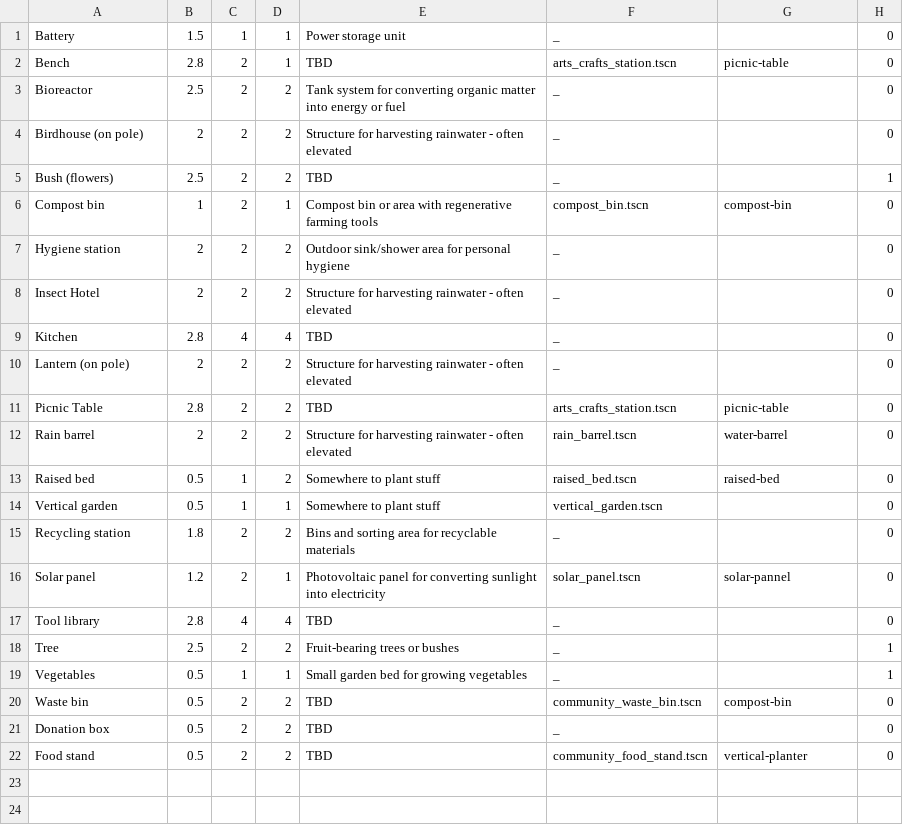
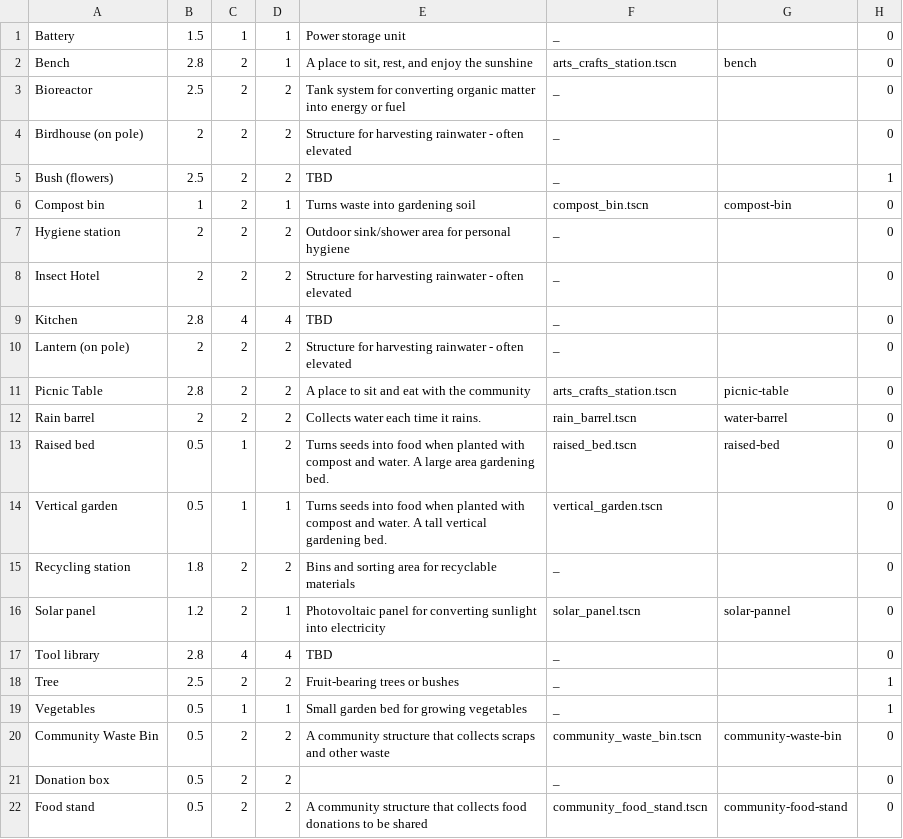
Before and after one commit to Screwloose-Games/solar-punk-jam, a TSV file: design/data/structures.tsv, drawn as a sheet; only a part is shown; the diff names each change by its address in the sheet, - before the commit and + after, or states it on an @@ line.

```diff
--- a/design/data/structures.tsv
+++ b/design/data/structures.tsv
-E2: TBD
+E2: A place to sit, rest, and enjoy the sunshine
-G2: picnic-table
+G2: bench
-E6: Compost bin or area with regenerative farming tools
+E6: Turns waste into gardening soil
-E11: TBD
+E11: A place to sit and eat with the community
-E12: Structure for harvesting rainwater - often elevated
+E12: Collects water each time it rains.
-E13: Somewhere to plant stuff
+E13: Turns seeds into food when planted with compost and water. A large area gardening bed.
-E14: Somewhere to plant stuff
+E14: Turns seeds into food when planted with compost and water. A tall vertical gardening bed.
-A20: Waste bin
+A20: Community Waste Bin
-E20: TBD
+E20: A community structure that collects scraps and other waste
-G20: compost-bin
+G20: community-waste-bin
-E21: TBD
+E21: (empty)
-E22: TBD
+E22: A community structure that collects food donations to be shared
-G22: vertical-planter
+G22: community-food-stand
```
Also changed, not shown: 1 other file.
